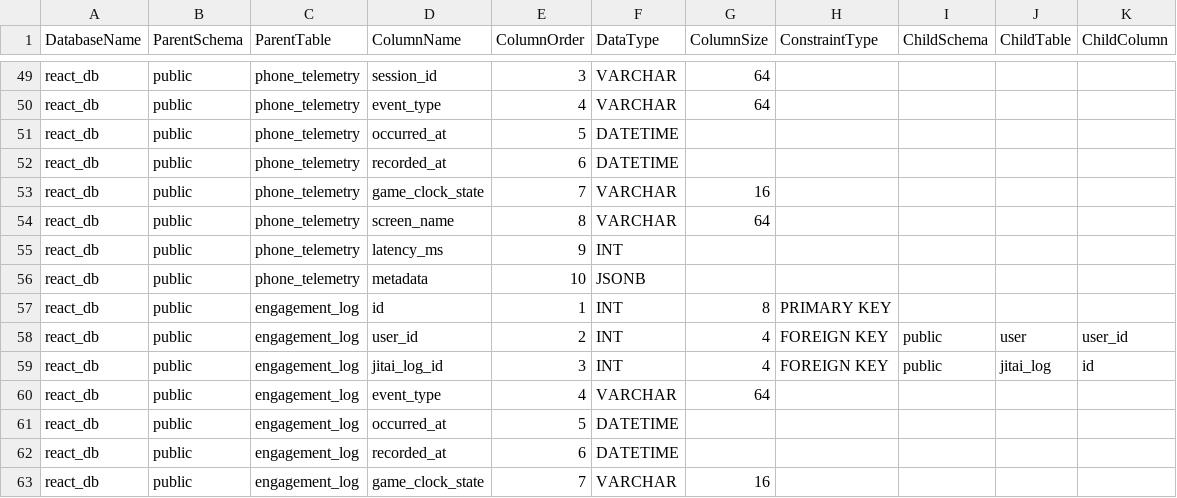
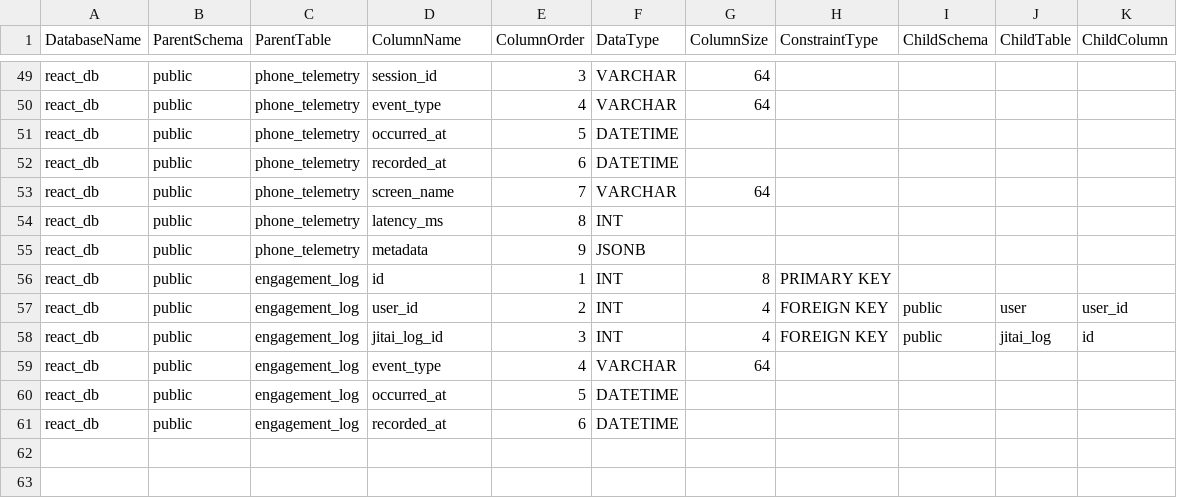
Before and after one commit to smashlab-uf/REACT, a CSV file: Resources/react_schema.csv, drawn as a sheet; only a part is shown, gaps mark what is left out.

Commit message:
docs: remove game_clock_state from architecture, API contract, and schema CSV

```diff
--- a/Resources/react_schema.csv
+++ b/Resources/react_schema.csv
@@ -52,6 +52,5 @@ react_db,public,phone_telemetry,occurred_at,5,DATETIME,,,,,
 react_db,public,phone_telemetry,recorded_at,6,DATETIME,,,,,
-react_db,public,phone_telemetry,game_clock_state,7,VARCHAR,16,,,,
-react_db,public,phone_telemetry,screen_name,8,VARCHAR,64,,,,
-react_db,public,phone_telemetry,latency_ms,9,INT,,,,,
-react_db,public,phone_telemetry,metadata,10,JSONB,,,,,
+react_db,public,phone_telemetry,screen_name,7,VARCHAR,64,,,,
+react_db,public,phone_telemetry,latency_ms,8,INT,,,,,
+react_db,public,phone_telemetry,metadata,9,JSONB,,,,,
 react_db,public,engagement_log,id,1,INT,8,PRIMARY KEY,,,
@@ -62,2 +61 @@ react_db,public,engagement_log,occurred_at,5,DATETIME,,,,,
 react_db,public,engagement_log,recorded_at,6,DATETIME,,,,,
-react_db,public,engagement_log,game_clock_state,7,VARCHAR,16,,,,
```
Also changed, not shown: 2 other files.
